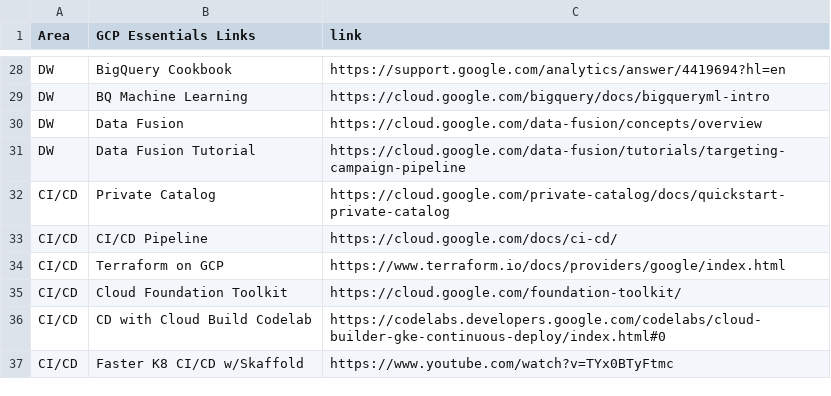
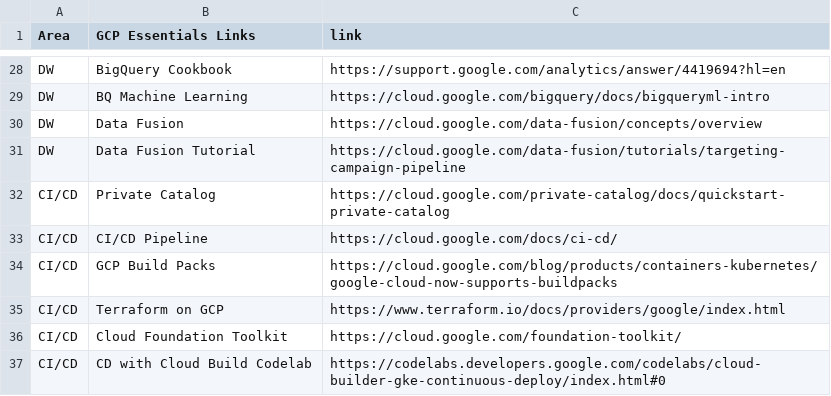
Before and after one commit to lynnlangit/gcp-essentials, a CSV file: GCP-Essentials-Links.csv, drawn as a sheet; only a part is shown, gaps mark what is left out; the shorter side is filled out with more unchanged rows.

Commit message:
Update GCP-Essentials-Links.csv

```diff
--- a/GCP-Essentials-Links.csv
+++ b/GCP-Essentials-Links.csv
@@ -33,2 +33,3 @@ CI/CD, Private Catalog, https://cloud.google.com/private-catalog/docs/quickstart
 CI/CD, CI/CD Pipeline, https://cloud.google.com/docs/ci-cd/
+CI/CD, GCP Build Packs, https://cloud.google.com/blog/products/containers-kubernetes/google-cloud-now-supports-buildpacks
 CI/CD, Terraform on GCP, https://www.terraform.io/docs/providers/google/index.html
```
